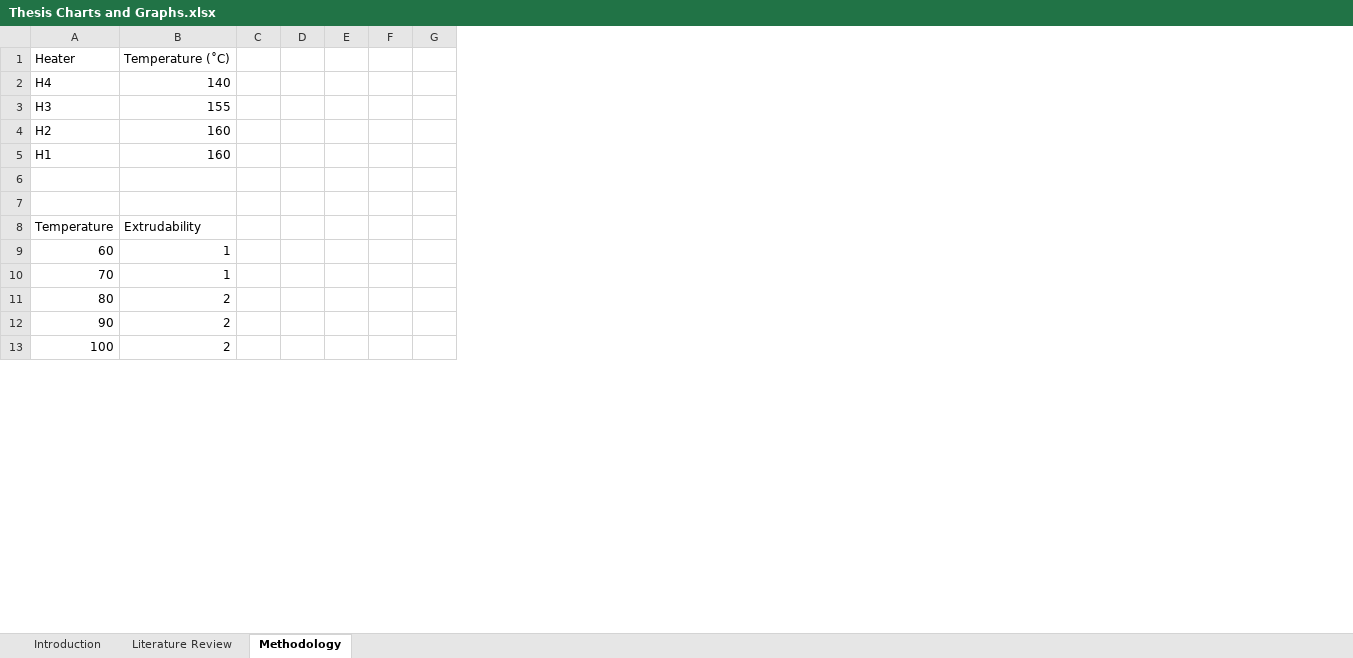
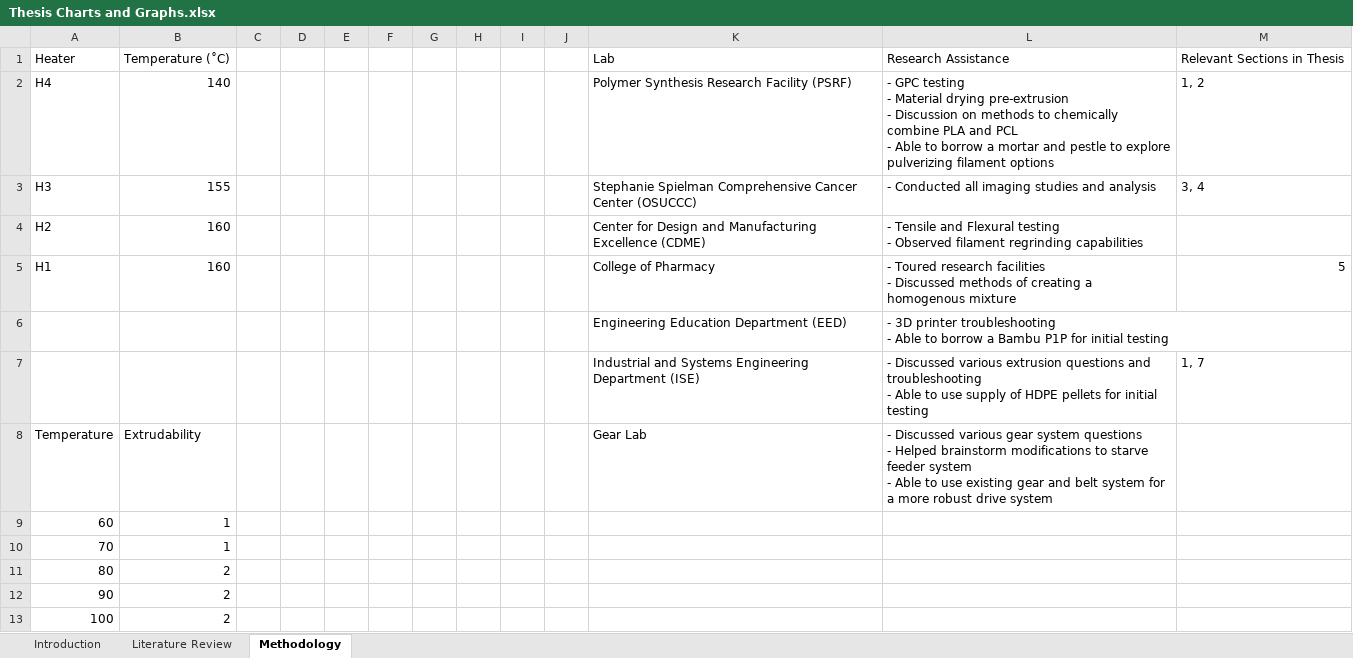
Before and after one commit to isaac-einstein36/masters-thesis, an Excel workbook: Thesis Charts and Graphs.xlsx, sheet Methodology, drawn as a sheet; only a part is shown; values as stored, in another font and other column widths than the file's, no borders; charts and pictures not drawn; ↵ is a line break in a cell; the diff names each change by its address in the sheet, - before the commit and + after, or states it on an @@ line.

Commit message:
Working on external labs section, fixed appendix formatting

```diff
--- a/Thesis Charts and Graphs.xlsx (sheet Methodology)
+++ b/Thesis Charts and Graphs.xlsx (sheet Methodology)
+column H, empty
+column I, empty
+column J, empty
+column K, rows 1-8: Lab | Polymer Synthesis Research Facility (PSRF) | Stephanie Spielman Comprehensive Cancer Center (OSUCCC) | Center for Design and Manufacturing Excellence (CDME) | College of Pharmacy | Engineering Education Department (EED) | Industrial and Systems Engineering Department (ISE) | Gear Lab
+column L, rows 1-8: Research Assistance | - GPC testing ↵ - Material drying pre-extrusion ↵ - Discussion on methods to chemically combine PLA and PCL ↵ - Able to borrow a mortar and pestle to explore pulverizing filament options | - Conducted all imaging studies and analysis | - Tensile and Flexural testing ↵ - Observed filament regrinding capabilities | - Toured research facilities ↵ - Discussed methods of creating a homogenous mixture | - 3D printer troubleshooting ↵ - Able to borrow a Bambu P1P for initial testing | - Discussed various extrusion questions and troubleshooting ↵ - Able to use supply of HDPE pellets for initial testing | - Discussed various gear system questions ↵ - Helped brainstorm modifications to starve feeder system ↵ - Able to use existing gear and belt system for a more robust drive system
+column M, rows 1-7: Relevant Sections in Thesis | 1, 2 | 3, 4 |  | 5 |  | 1, 7
-row 6: (empty)
+row 6:  |  |  |  |  |  |  |  |  |  | Engineering Education Department (EED) | - 3D printer troubleshooting ↵ - Able to borrow a Bambu P1P for initial testing
-row 7: (empty)
+row 7:  |  |  |  |  |  |  |  |  |  | Industrial and Systems Engineering Department (ISE) | - Discussed various extrusion questions and troubleshooting ↵ - Able to use supply of HDPE pellets for initial testing | 1, 7
```
Also changed, not shown: 9 other files.
